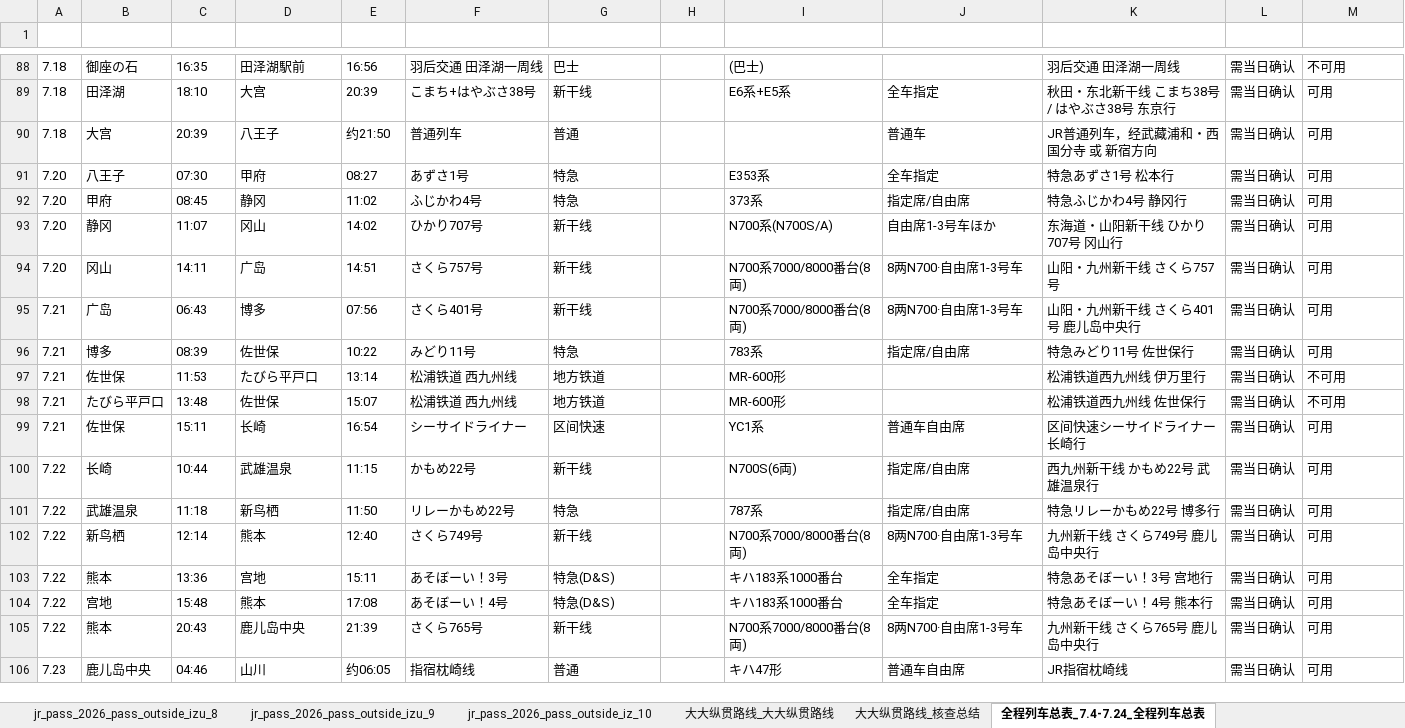
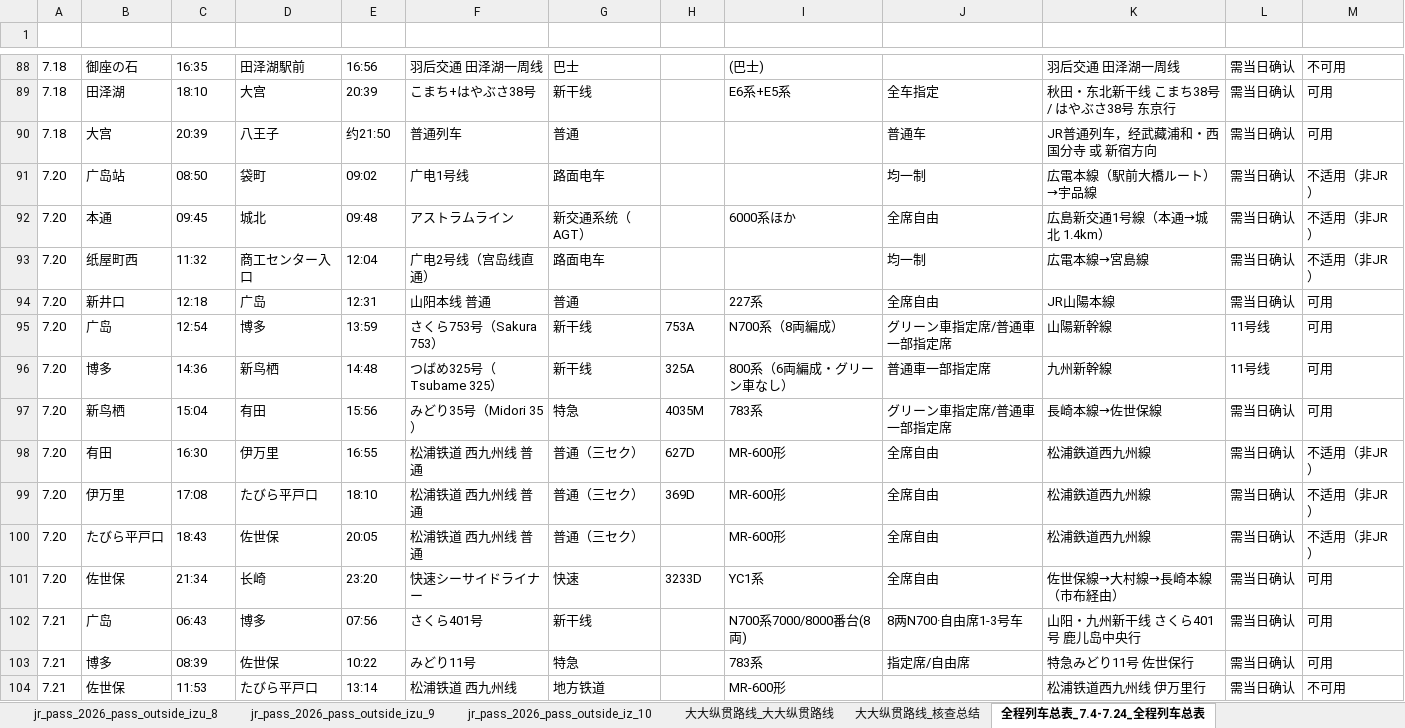
Before and after one commit to Sager1145/Japan-Train-Map, an Excel workbook: 全表融合_行程_JSON纠正版_2026-07.xlsx, sheet 全程列车总表_7.4-7.24_全程列车总表, drawn as a sheet; only a part is shown, gaps mark what is left out; the shorter side is filled out with more unchanged rows; values as stored, in another font and other column widths than the file's, no borders; removed rows and columns are numbered as before the commit, all else as after; the diff names each change by its address in the sheet, - before the commit and + after, or states it on an @@ line.

```diff
--- a/全表融合_行程_JSON纠正版_2026-07.xlsx (sheet 全程列车总表_7.4-7.24_全程列车总表)
+++ b/全表融合_行程_JSON纠正版_2026-07.xlsx (sheet 全程列车总表_7.4-7.24_全程列车总表)
-row 91: 7.20 | 八王子 | 07:30 | 甲府 | 08:27 | あずさ1号 | 特急 |  | E353系 | 全车指定 | 特急あずさ1号 松本行 | 需当日确认 | 可用
+row 91: 7.20 | 广岛站 | 08:50 | 袋町 | 09:02 | 广电1号线 | 路面电车 |  |  | 均一制 | 広電本線（駅前大橋ルート）→宇品線 | 需当日确认 | 不适用（非JR）
+row 92: 7.20 | 本通 | 09:45 | 城北 | 09:48 | アストラムライン | 新交通系统（AGT） |  | 6000系ほか | 全席自由 | 広島新交通1号線（本通→城北 1.4km） | 需当日确认 | 不适用（非JR）
+row 93: 7.20 | 纸屋町西 | 11:32 | 商工センター入口 | 12:04 | 广电2号线（宫岛线直通） | 路面电车 |  |  | 均一制 | 広電本線→宮島線 | 需当日确认 | 不适用（非JR）
+row 94: 7.20 | 新井口 | 12:18 | 广岛 | 12:31 | 山阳本线 普通 | 普通 |  | 227系 | 全席自由 | JR山陽本線 | 需当日确认 | 可用
+row 95: 7.20 | 广岛 | 12:54 | 博多 | 13:59 | さくら753号（Sakura 753） | 新干线 | 753A | N700系（8両編成） | グリーン車指定席/普通車一部指定席 | 山陽新幹線 | 11号线 | 可用
+row 96: 7.20 | 博多 | 14:36 | 新鸟栖 | 14:48 | つばめ325号（Tsubame 325） | 新干线 | 325A | 800系（6両編成・グリーン車なし） | 普通車一部指定席 | 九州新幹線 | 11号线 | 可用
-B97 (上车站): 甲府
+B97 (上车站): 新鸟栖
-C97 (发车时间): 08:45
+C97 (发车时间): 15:04
-D97 (下车站): 静冈
+D97 (下车站): 有田
-E97 (到达时间): 11:02
+E97 (到达时间): 15:56
-F97 (车号): ふじかわ4号
+F97 (车号): みどり35号（Midori 35）
-H97 (列車番号): (empty)
+H97 (列車番号): 4035M
-I97 (车辆型式): 373系
+I97 (车辆型式): 783系
-J97 (号车/席别): 指定席/自由席
+J97 (号车/席别): グリーン車指定席/普通車一部指定席
-K97 (线路): 特急ふじかわ4号 静冈行
+K97 (线路): 長崎本線→佐世保線
-row 93: 7.20 | 静冈 | 11:07 | 冈山 | 14:02 | ひかり707号 | 新干线 |  | N700系(N700S/A) | 自由席1-3号车ほか | 东海道・山阳新干线 ひかり707号 冈山行 | 需当日确认 | 可用
-row 94: 7.20 | 冈山 | 14:11 | 广岛 | 14:51 | さくら757号 | 新干线 |  | N700系7000/8000番台(8両) | 8两N700·自由席1-3号车 | 山阳・九州新干线 さくら757号 | 需当日确认 | 可用
+row 98: 7.20 | 有田 | 16:30 | 伊万里 | 16:55 | 松浦铁道 西九州线 普通 | 普通（三セク） | 627D | MR-600形 | 全席自由 | 松浦鉄道西九州線 | 需当日确认 | 不适用（非JR）
+row 99: 7.20 | 伊万里 | 17:08 | たびら平戸口 | 18:10 | 松浦铁道 西九州线 普通 | 普通（三セク） | 369D | MR-600形 | 全席自由 | 松浦鉄道西九州線 | 需当日确认 | 不适用（非JR）
+row 100: 7.20 | たびら平戸口 | 18:43 | 佐世保 | 20:05 | 松浦铁道 西九州线 普通 | 普通（三セク） |  | MR-600形 | 全席自由 | 松浦鉄道西九州線 | 需当日确认 | 不适用（非JR）
+row 101: 7.20 | 佐世保 | 21:34 | 长崎 | 23:20 | 快速シーサイドライナー | 快速 | 3233D | YC1系 | 全席自由 | 佐世保線→大村線→長崎本線（市布経由） | 需当日确认 | 可用
```
Also changed, not shown: sheet 融合总表, sheet JSON对照, 6 other files.
